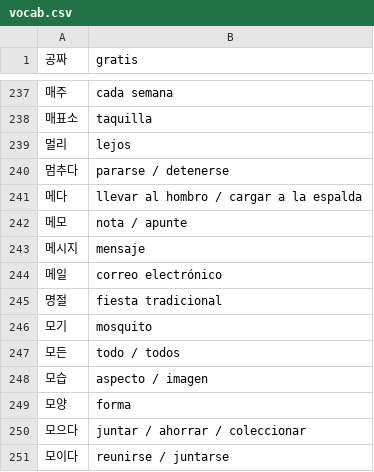
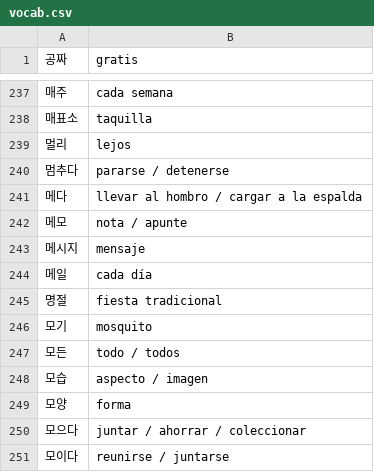
Before and after one commit to victoriamr210/flashcards, a CSV file: vocab/vocab.csv, drawn as a sheet; only a part is shown, gaps mark what is left out.

Commit message:
corregir traduccion

```diff
--- a/vocab/vocab.csv
+++ b/vocab/vocab.csv
@@ -243,3 +243,3 @@
 메시지, mensaje
-메일, correo electrónico
+메일, cada día
 명절, fiesta tradicional
```
